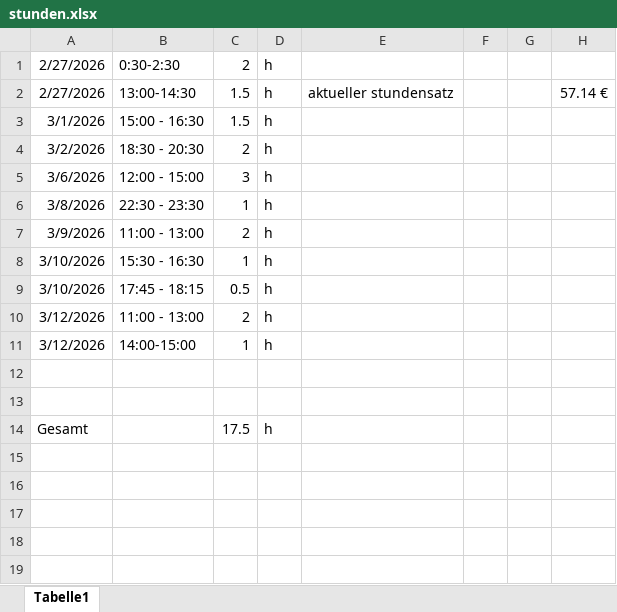
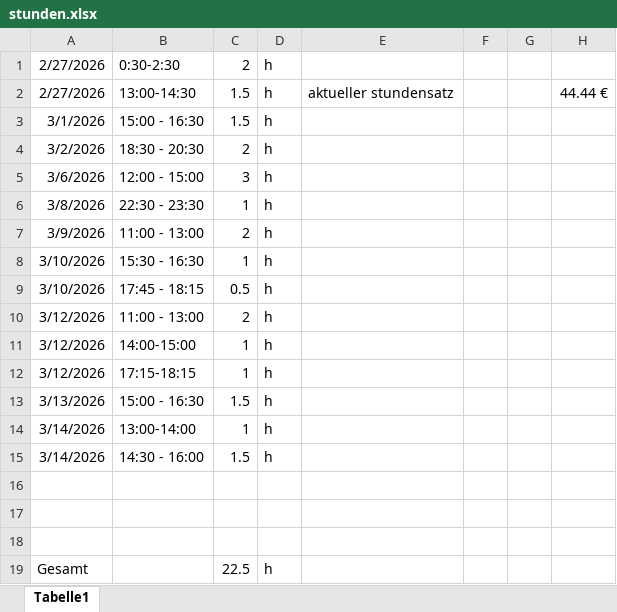
Before and after one commit to ahp001/echtebearliner, an Excel workbook: stunden.xlsx, sheet Tabelle1, drawn as a sheet; values as stored, in another font and other column widths than the file's, no borders; addresses are those after the commit; the diff names each change by its address in the sheet, - before the commit and + after, or states it on an @@ line.

```diff
--- a/stunden.xlsx (sheet Tabelle1)
+++ b/stunden.xlsx (sheet Tabelle1)
-H2: 57.14 €
+H2: 44.44 €
+row 12: 3/12/2026 | 17:15-18:15 | 1 | h
+row 13: 3/13/2026 | 15:00 - 16:30 | 1.5 | h
+row 14: 3/14/2026 | 13:00-14:00 | 1 | h
+row 15: 3/14/2026 | 14:30 - 16:00 | 1.5 | h
+row 18: (empty)
-C19: 17.5
+C19: 22.5
```
Also changed, not shown: 12 other files.
